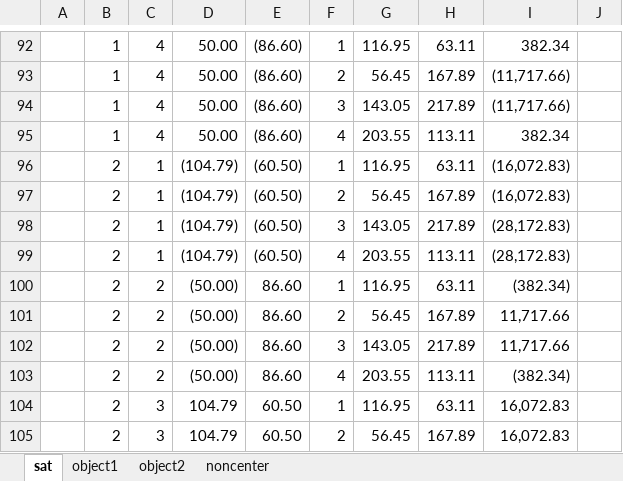
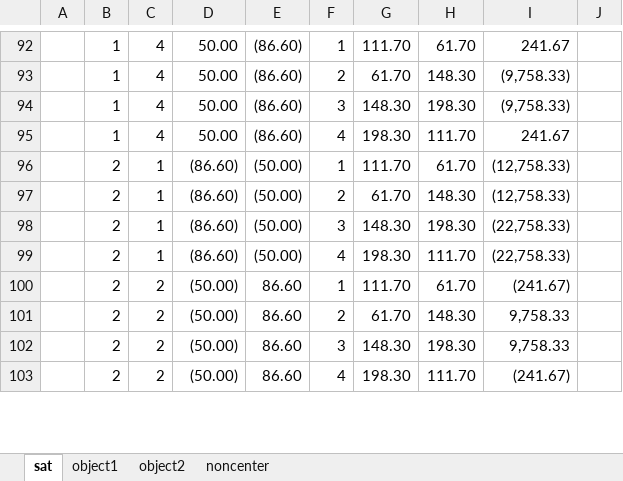
Before and after one commit to markolbert/VisualUtilities, an Excel workbook: VisualUtilities/Separating Axis Theorem.xlsx, sheet sat, drawn as a sheet; only a part is shown, gaps mark what is left out; values as stored, in another font and other column widths than the file's, no borders; charts and pictures and conditional formats not drawn; removed rows and columns are numbered as before the commit, all else as after; the diff covers the shown part only; the diff names each change by its address in the sheet, - before the commit and + after, or states it on an @@ line.

```diff
--- a/VisualUtilities/Separating Axis Theorem.xlsx (sheet sat)
+++ b/VisualUtilities/Separating Axis Theorem.xlsx (sheet sat)
-G92: 116.95
+G92: 111.70
-H92: 63.11
+H92: 61.70
-I92: 382.34
+I92: 241.67
-G93: 56.45
+G93: 61.70
-H93: 167.89
+H93: 148.30
-I93:I94: (11,717.66)
+I93:I94: (9,758.33)
-G94: 143.05
+G94: 148.30
-H94: 217.89
+H94: 198.30
-G95: 203.55
+G95: 198.30
-H95: 113.11
+H95: 111.70
-I95: 382.34
+I95: 241.67
-row 96:  | 2 | 1 | (104.79) | (60.50) | 1 | 116.95 | 63.11 | (16,072.83)
-row 97:  | 2 | 1 | (104.79) | (60.50) | 2 | 56.45 | 167.89 | (16,072.83)
-row 98:  | 2 | 1 | (104.79) | (60.50) | 3 | 143.05 | 217.89 | (28,172.83)
-row 99:  | 2 | 1 | (104.79) | (60.50) | 4 | 203.55 | 113.11 | (28,172.83)
+row 96:  | 2 | 1 | (86.60) | (50.00) | 1 | 111.70 | 61.70 | (12,758.33)
+row 97:  | 2 | 1 | (86.60) | (50.00) | 2 | 61.70 | 148.30 | (12,758.33)
+row 98:  | 2 | 1 | (86.60) | (50.00) | 3 | 148.30 | 198.30 | (22,758.33)
+row 99:  | 2 | 1 | (86.60) | (50.00) | 4 | 198.30 | 111.70 | (22,758.33)
-G100: 116.95
+G100: 111.70
-H100: 63.11
+H100: 61.70
-I100: (382.34)
+I100: (241.67)
-G101: 56.45
+G101: 61.70
-H101: 167.89
+H101: 148.30
-I101:I102: 11,717.66
+I101:I102: 9,758.33
-G102: 143.05
+G102: 148.30
-H102: 217.89
+H102: 198.30
-G103: 203.55
+G103: 198.30
-H103: 113.11
+H103: 111.70
-I103: (382.34)
+I103: (241.67)
-row 104:  | 2 | 3 | 104.79 | 60.50 | 1 | 116.95 | 63.11 | 16,072.83
-row 105:  | 2 | 3 | 104.79 | 60.50 | 2 | 56.45 | 167.89 | 16,072.83
```
Also changed, not shown: 4 added rows, 2 removed rows and 102 edited cells elsewhere in this sheet, sheet object2, charts or pictures, 6 other files.
